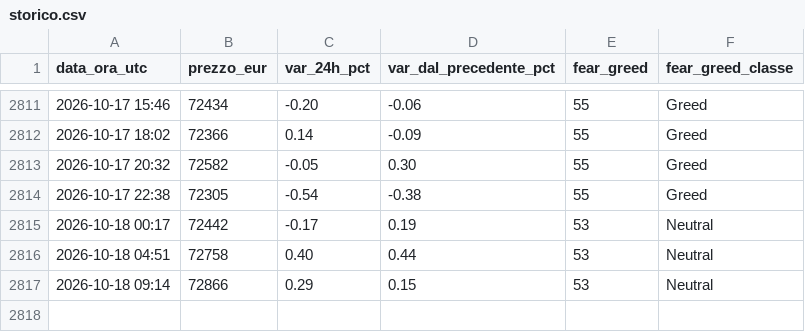
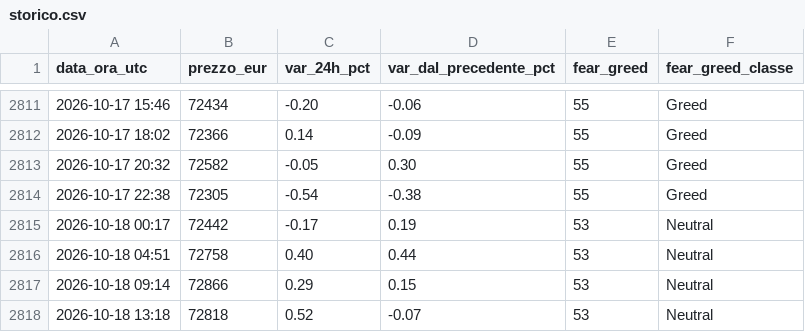
Before and after one commit to tommasopietrelli02-byte/btc-monitor, a CSV file: storico.csv, drawn as a sheet; only a part is shown, gaps mark what is left out.

```diff
--- a/storico.csv
+++ b/storico.csv
@@ -2817 +2817,2 @@ data_ora_utc,prezzo_eur,var_24h_pct,var_dal_precedente_pct,fear_greed,fear_greed
 2026-10-18 09:14,72866,0.29,0.15,53,Neutral
+2026-10-18 13:18,72818,0.52,-0.07,53,Neutral
```
Also changed, not shown: 2 other files.
